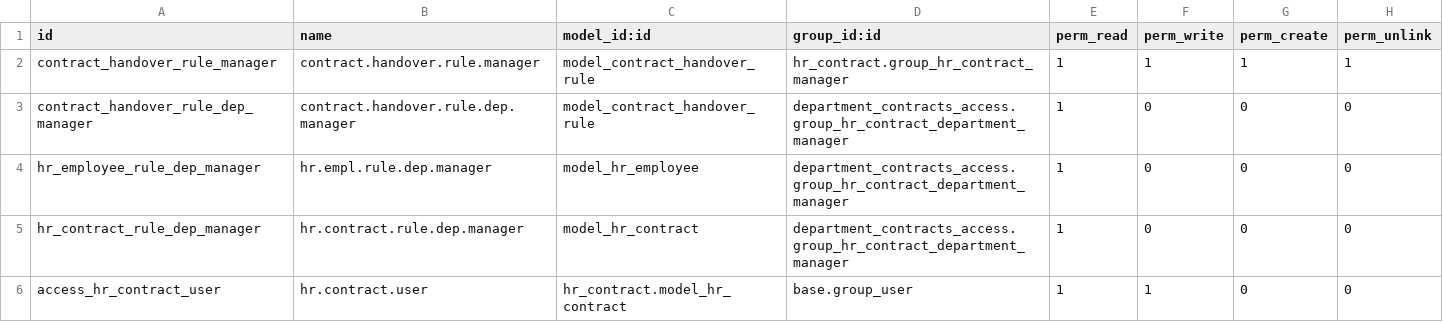
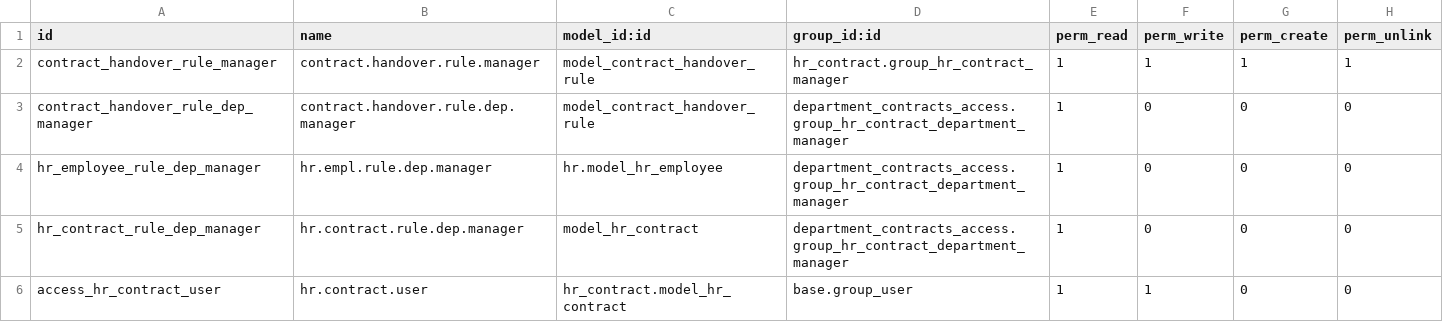
Before and after one commit to codeitua/Odoo-Addons, a CSV file: security/ir.model.access.csv, drawn as a sheet.

Commit message:
update security

```diff
--- a/security/ir.model.access.csv
+++ b/security/ir.model.access.csv
@@ -3,3 +3,3 @@ contract_handover_rule_manager,contract.handover.rule.manager,model_contract_han
 contract_handover_rule_dep_manager,contract.handover.rule.dep.manager,model_contract_handover_rule,department_contracts_access.group_hr_contract_department_manager,1,0,0,0
-hr_employee_rule_dep_manager,hr.empl.rule.dep.manager,model_hr_employee,department_contracts_access.group_hr_contract_department_manager,1,0,0,0
+hr_employee_rule_dep_manager,hr.empl.rule.dep.manager,hr.model_hr_employee,department_contracts_access.group_hr_contract_department_manager,1,0,0,0
 hr_contract_rule_dep_manager,hr.contract.rule.dep.manager,model_hr_contract,department_contracts_access.group_hr_contract_department_manager,1,0,0,0
```
